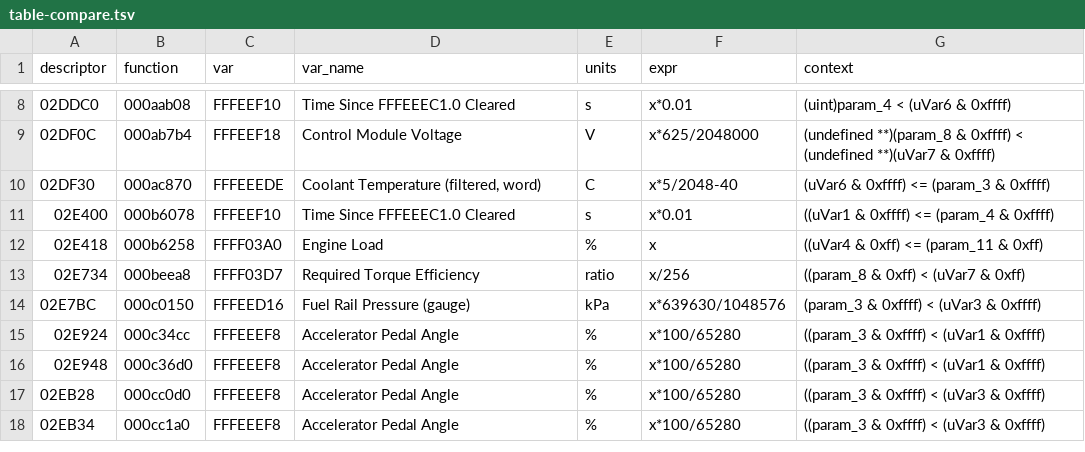
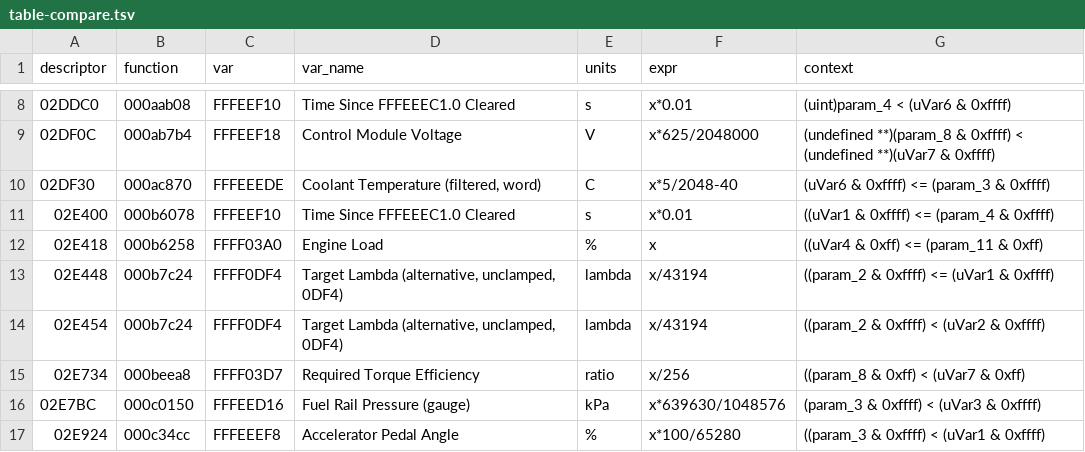
Before and after one commit to chmod77/fa20-def, a TSV file: analysis/lf6a400j-independent/evidence/table-compare.tsv, drawn as a sheet; only a part is shown, gaps mark what is left out; the shorter side is filled out with more unchanged rows; the diff names each change by its address in the sheet, - before the commit and + after, or states it on an @@ line.

Commit message:
A/F Correction #3 0DC2 writer resolved (0xB5D28 -> 0DBA + 0DEA); lambda offset tables T_02E430/43C/ED74, alt target clamps T_02E448/454 (682/1284)

```diff
--- a/analysis/lf6a400j-independent/evidence/table-compare.tsv
+++ b/analysis/lf6a400j-independent/evidence/table-compare.tsv
+row 13: 02E448 | 000b7c24 | FFFF0DF4 | Target Lambda (alternative, unclamped, 0DF4) | lambda | x/43194 | ((param_2 & 0xffff) <= (uVar1 & 0xffff)
+row 14: 02E454 | 000b7c24 | FFFF0DF4 | Target Lambda (alternative, unclamped, 0DF4) | lambda | x/43194 | ((param_2 & 0xffff) < (uVar2 & 0xffff)
```
Also changed, not shown: 7 other files.
